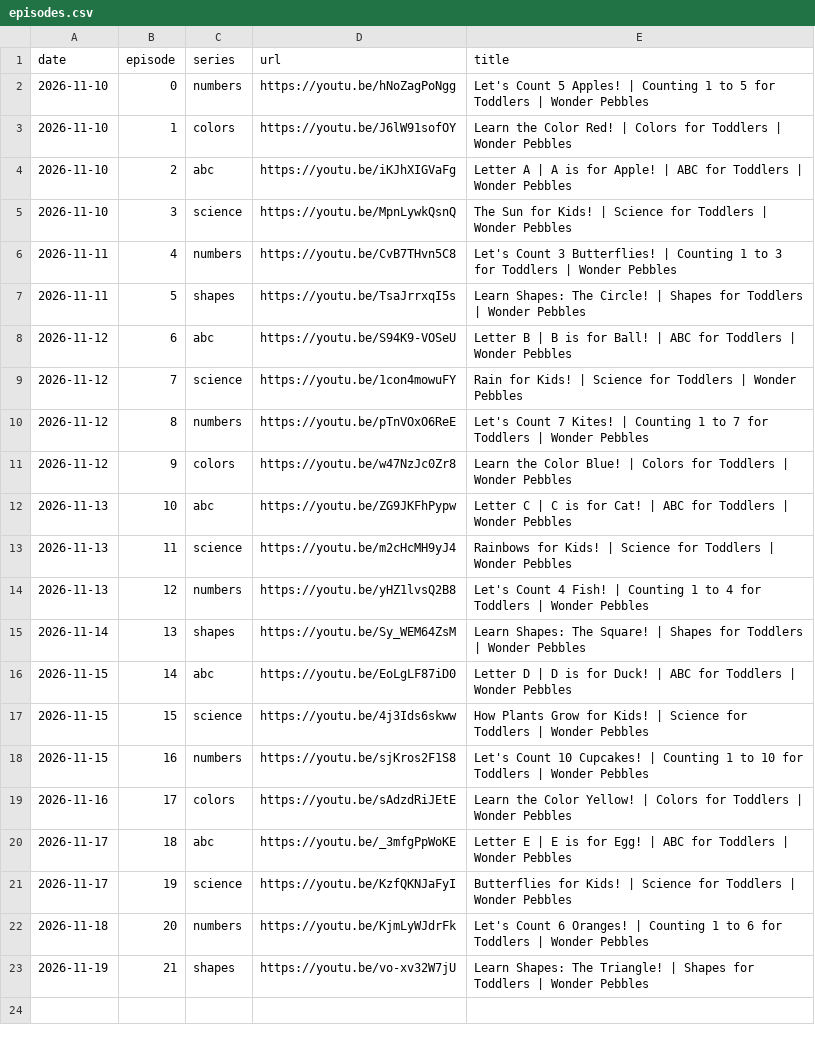
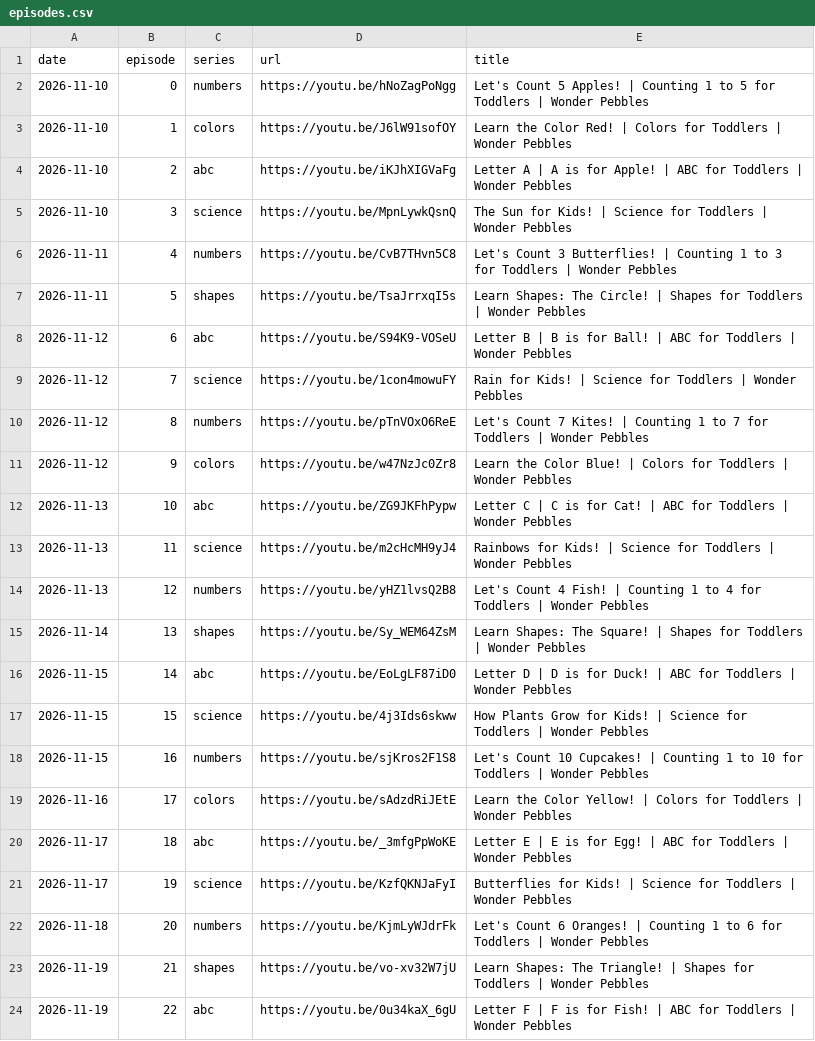
Before and after one commit to dulithalakshan97-commits/wonder-pebbles, a CSV file: episodes.csv, drawn as a sheet.

```diff
--- a/episodes.csv
+++ b/episodes.csv
@@ -23 +23,2 @@ date,episode,series,url,title
 2026-11-19,21,shapes,https://youtu.be/vo-xv32W7jU,"Learn Shapes: The Triangle! | Shapes for Toddlers | Wonder Pebbles"
+2026-11-19,22,abc,https://youtu.be/0u34kaX_6gU,"Letter F | F is for Fish! | ABC for Toddlers | Wonder Pebbles"
```
